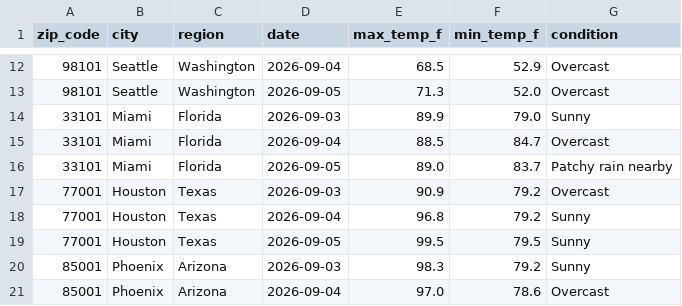
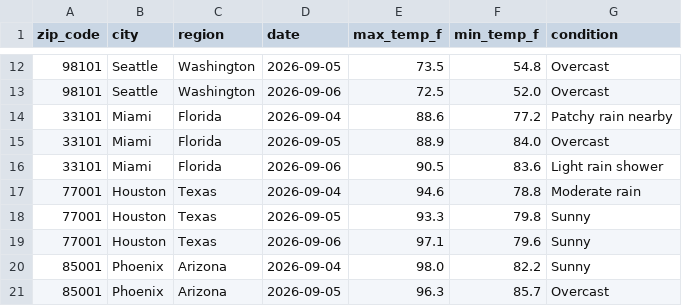
Before and after one commit to yjoe2027/weather-api-pipeline, a CSV file: weather_data.csv, drawn as a sheet; only a part is shown, gaps mark what is left out; the diff covers the shown part only.

```diff
--- a/weather_data.csv
+++ b/weather_data.csv
@@ -12,10 +12,10 @@ zip_code,city,region,date,max_temp_f,min_temp_f,condition
-98101,Seattle,Washington,2026-09-04,68.5,52.9,Overcast
-98101,Seattle,Washington,2026-09-05,71.3,52.0,Overcast
-33101,Miami,Florida,2026-09-03,89.9,79.0,Sunny
-33101,Miami,Florida,2026-09-04,88.5,84.7,Overcast
-33101,Miami,Florida,2026-09-05,89.0,83.7,Patchy rain nearby
-77001,Houston,Texas,2026-09-03,90.9,79.2,Overcast
-77001,Houston,Texas,2026-09-04,96.8,79.2,Sunny
-77001,Houston,Texas,2026-09-05,99.5,79.5,Sunny
-85001,Phoenix,Arizona,2026-09-03,98.3,79.2,Sunny
-85001,Phoenix,Arizona,2026-09-04,97.0,78.6,Overcast
+98101,Seattle,Washington,2026-09-05,73.5,54.8,Overcast
+98101,Seattle,Washington,2026-09-06,72.5,52.0,Overcast
+33101,Miami,Florida,2026-09-04,88.6,77.2,Patchy rain nearby
+33101,Miami,Florida,2026-09-05,88.9,84.0,Overcast
+33101,Miami,Florida,2026-09-06,90.5,83.6,Light rain shower
+77001,Houston,Texas,2026-09-04,94.6,78.8,Moderate rain
+77001,Houston,Texas,2026-09-05,93.3,79.8,Sunny
+77001,Houston,Texas,2026-09-06,97.1,79.6,Sunny
+85001,Phoenix,Arizona,2026-09-04,98.0,82.2,Sunny
+85001,Phoenix,Arizona,2026-09-05,96.3,85.7,Overcast
```
Also changed, not shown: 1 added row, 1 removed row and 154 edited cells elsewhere in this file.
